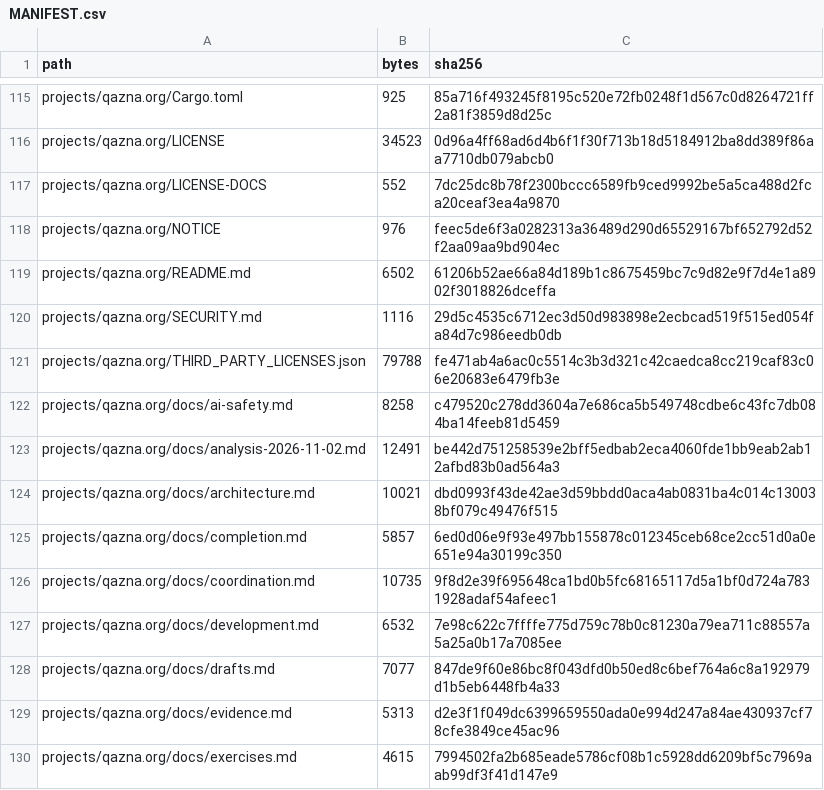
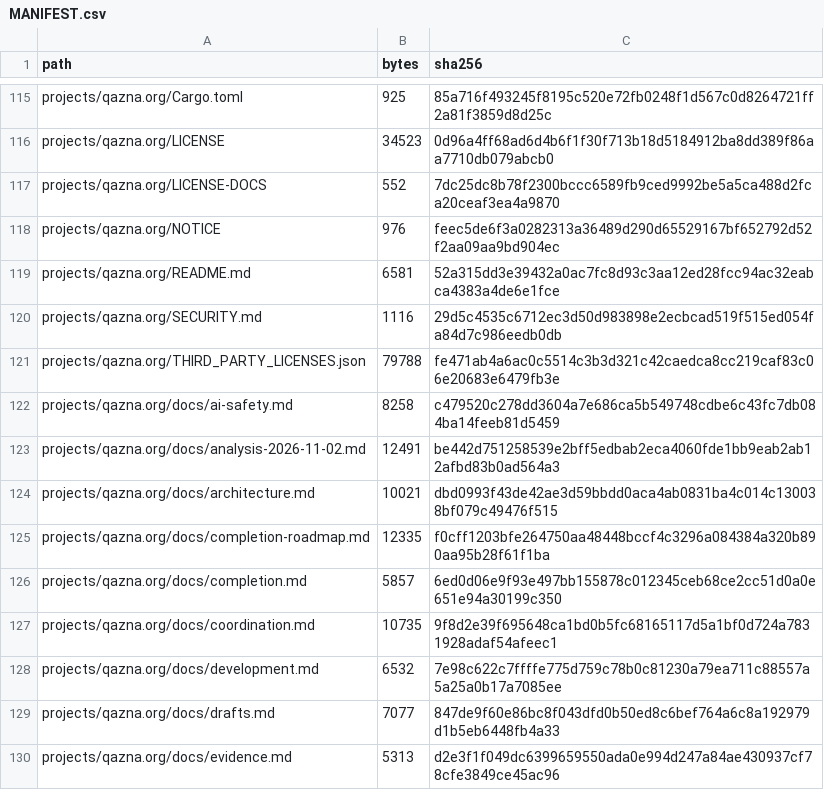
Before and after one commit to DauletBai/tartarus, a CSV file: MANIFEST.csv, drawn as a sheet; only a part is shown, gaps mark what is left out; the shorter side is filled out with more unchanged rows.

Commit message:
Define completion gates and a bounded voluntary pilot roadmap

```diff
--- a/MANIFEST.csv
+++ b/MANIFEST.csv
@@ -118,3 +118,3 @@ projects/qazna.org/LICENSE-DOCS,552,7dc25dc8b78f2300bccc6589fb9ced9992be5a5ca488
 projects/qazna.org/NOTICE,976,feec5de6f3a0282313a36489d290d65529167bf652792d52f2aa09aa9bd904ec
-projects/qazna.org/README.md,6502,61206b52ae66a84d189b1c8675459bc7c9d82e9f7d4e1a8902f3018826dceffa
+projects/qazna.org/README.md,6581,52a315dd3e39432a0ac7fc8d93c3aa12ed28fcc94ac32eabca4383a4de6e1fce
 projects/qazna.org/SECURITY.md,1116,29d5c4535c6712ec3d50d983898e2ecbcad519f515ed054fa84d7c986eedb0db
@@ -124,2 +124,3 @@ projects/qazna.org/docs/analysis-2026-11-02.md,12491,be442d751258539e2bff5edbab2
 projects/qazna.org/docs/architecture.md,10021,dbd0993f43de42ae3d59bbdd0aca4ab0831ba4c014c130038bf079c49476f515
+projects/qazna.org/docs/completion-roadmap.md,12335,f0cff1203bfe264750aa48448bccf4c3296a084384a320b890aa95b28f61f1ba
 projects/qazna.org/docs/completion.md,5857,6ed0d06e9f93e497bb155878c012345ceb68ce2cc51d0a0e651e94a30199c350
```
Also changed, not shown: 2 other files.
